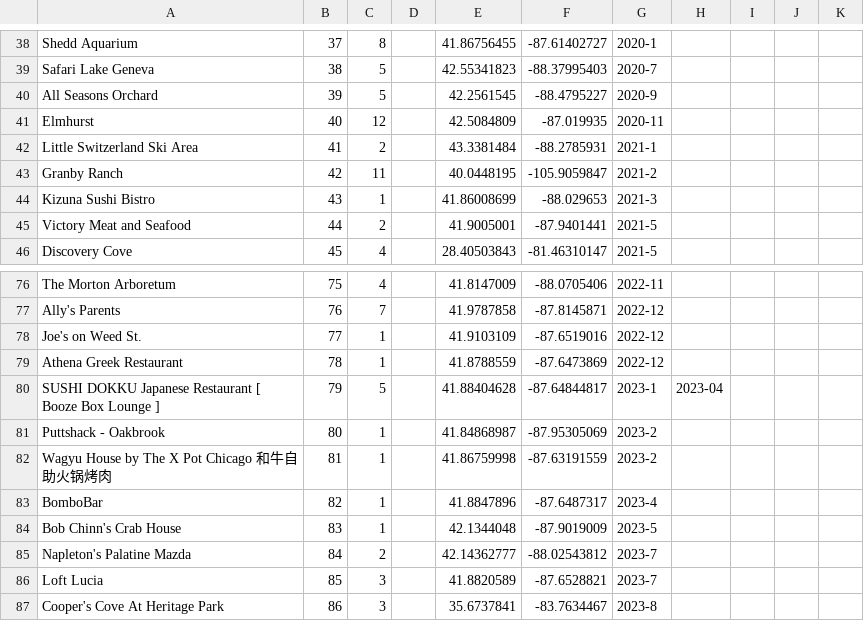
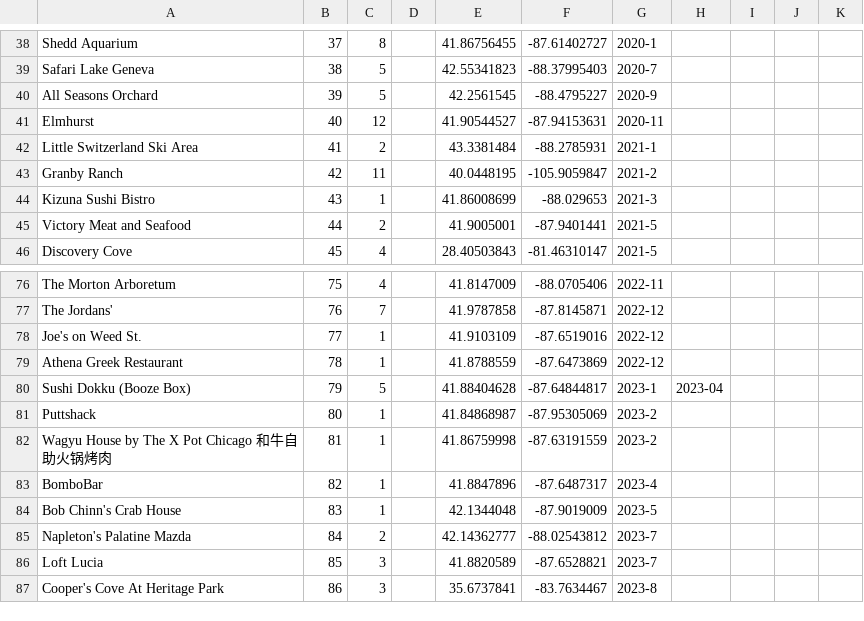
Before and after one commit to ajsampang67/ajsampang67.github.io, a CSV file: wigi/assets/wigiLocations.csv, drawn as a sheet; only a part is shown, gaps mark what is left out; the diff covers the shown part only; the diff names each change by its address in the sheet, - before the commit and + after, or states it on an @@ line.

```diff
--- a/wigi/assets/wigiLocations.csv
+++ b/wigi/assets/wigiLocations.csv
-E41: 42.5084809
+E41: 41.90544527
-F41: -87.019935
+F41: -87.94153631
-A77: Ally's Parents
+A77: The Jordans'
-A80: SUSHI DOKKU Japanese Restaurant [ Booze Box Lounge ]
+A80: Sushi Dokku (Booze Box)
-A81: Puttshack - Oakbrook
+A81: Puttshack
```
Also changed, not shown: 2 added rows, 2 removed rows and 61 edited cells elsewhere in this file, 4 other files.
